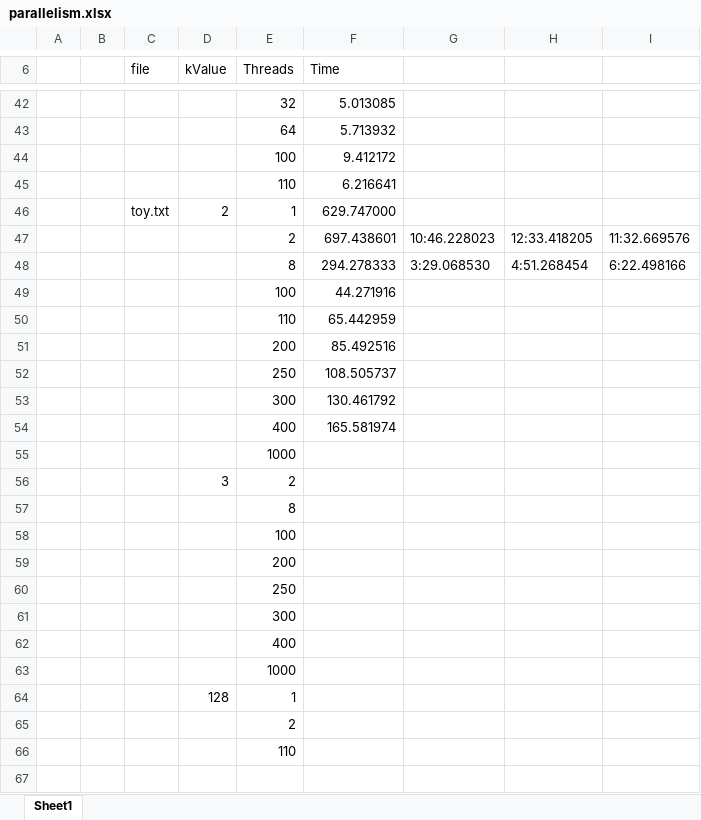
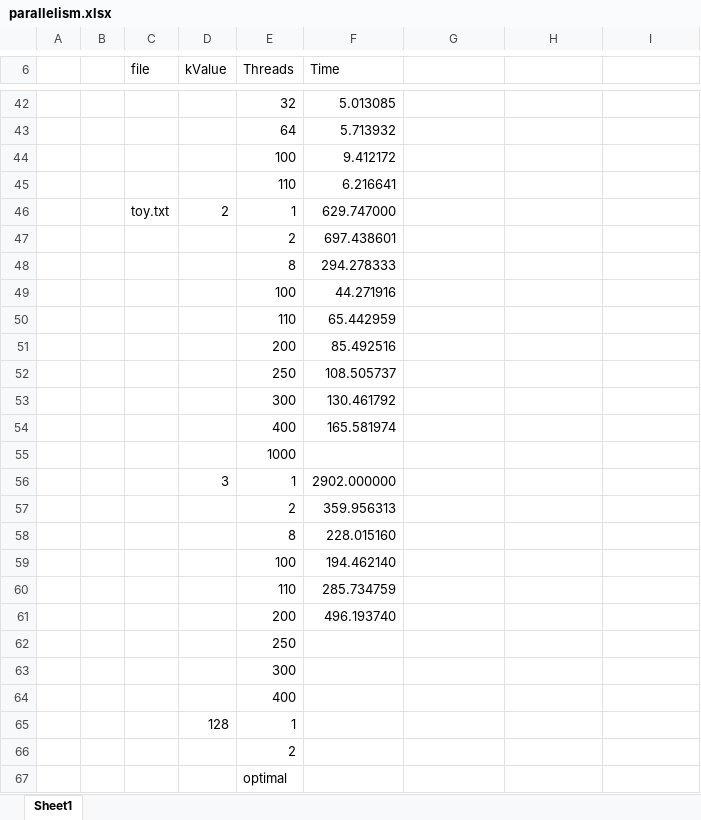
Before and after one commit to brandontoups/EvoGraph, an Excel workbook: evograph/analysis/parallelism.xlsx, sheet Sheet1, drawn as a sheet; only a part is shown, gaps mark what is left out; values as stored, in another font and other column widths than the file's, no borders; removed rows and columns are numbered as before the commit, all else as after; the diff names each change by its address in the sheet, - before the commit and + after, or states it on an @@ line.

Commit message:
Finished execution times

```diff
--- a/evograph/analysis/parallelism.xlsx (sheet Sheet1)
+++ b/evograph/analysis/parallelism.xlsx (sheet Sheet1)
-row 47:  |  |  |  | 2 | 697.438601 | 10:46.228023 | 12:33.418205 | 11:32.669576
-row 48:  |  |  |  | 8 | 294.278333 | 3:29.068530 | 4:51.268454 | 6:22.498166
+row 47:  |  |  |  | 2 | 697.438601
+row 48:  |  |  |  | 8 | 294.278333
-row 56:  |  |  | 3 | 2
-row 57:  |  |  |  | 8
-row 58:  |  |  |  | 100
-row 59:  |  |  |  | 200
+row 56:  |  |  | 3 | 1 | 2902.000000
+row 57:  |  |  |  | 2 | 359.956313
+row 58:  |  |  |  | 8 | 228.015160
+row 59:  |  |  |  | 100 | 194.462140
+row 60:  |  |  |  | 110 | 285.734759
+row 61:  |  |  |  | 200 | 496.193740
-row 63:  |  |  |  | 1000
-E67 (Threads): 110
+E67 (Threads): optimal
```
